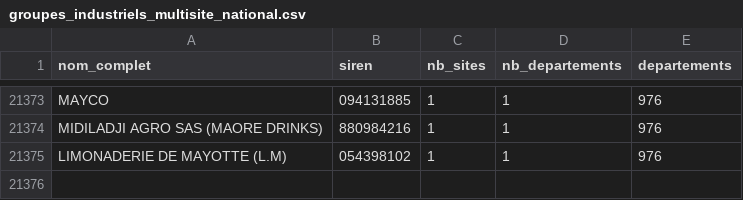
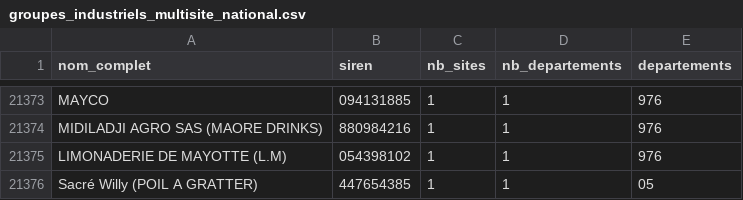
Before and after one commit to leannekoss/aria-national, a CSV file: build/normalized/groupes_industriels_multisite_national.csv, drawn as a sheet; only a part is shown, gaps mark what is left out; the diff names each change by its address in the sheet, - before the commit and + after, or states it on an @@ line.

Commit message:
Ajoute Sacre Willy aux entreprises ANIA

```diff
--- a/build/normalized/groupes_industriels_multisite_national.csv
+++ b/build/normalized/groupes_industriels_multisite_national.csv
+row 21376: Sacré Willy (POIL A GRATTER) | 447654385 | 1 | 1 | 05
```
Also changed, not shown: build/normalized/analyse_partis_national.csv, 21 other files.
